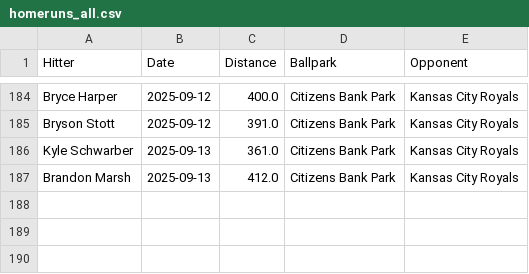
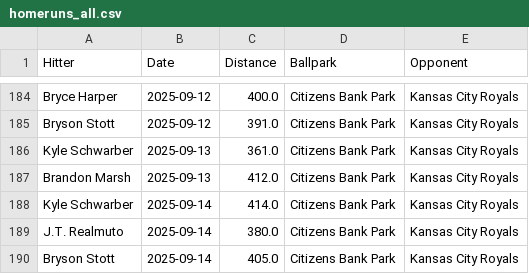
Before and after one commit to dlempa/phillies-stats, a CSV file: data/homeruns_all.csv, drawn as a sheet; only a part is shown, gaps mark what is left out.

```diff
--- a/data/homeruns_all.csv
+++ b/data/homeruns_all.csv
@@ -187 +187,4 @@ Kyle Schwarber,2025-09-13,361.0,Citizens Bank Park,Kansas City Royals
 Brandon Marsh,2025-09-13,412.0,Citizens Bank Park,Kansas City Royals
+Kyle Schwarber,2025-09-14,414.0,Citizens Bank Park,Kansas City Royals
+J.T. Realmuto,2025-09-14,380.0,Citizens Bank Park,Kansas City Royals
+Bryson Stott,2025-09-14,405.0,Citizens Bank Park,Kansas City Royals
```
